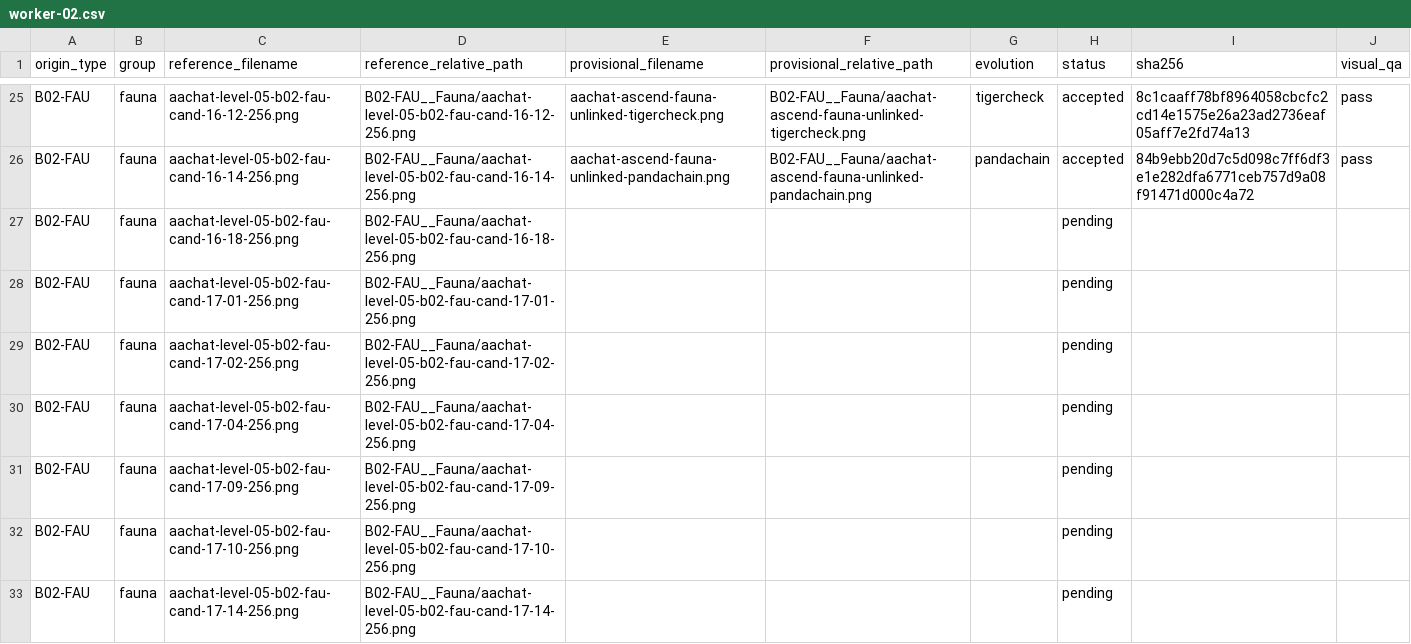
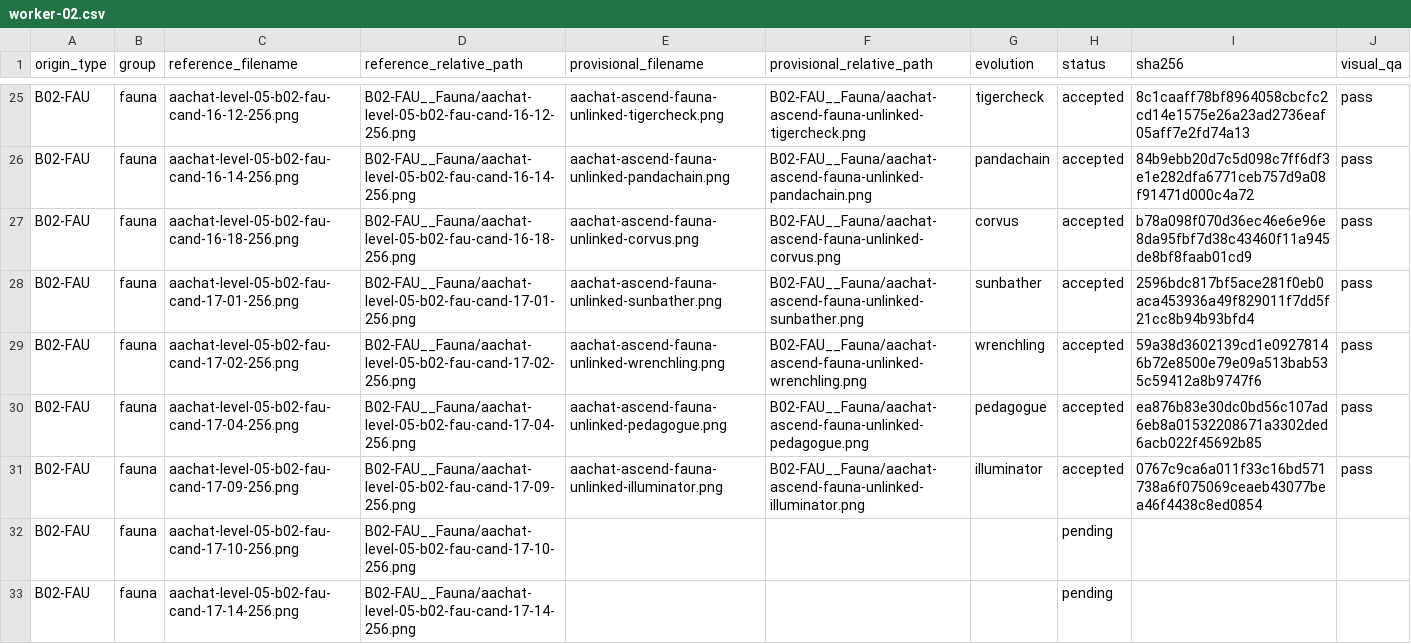
Before and after one commit to sotaooo/aachat-character-kit, a CSV file: agent-icons/level-05/.orchestration/native-1254/assignments/worker-02.csv, drawn as a sheet; only a part is shown, gaps mark what is left out.

Commit message:
Add next five Level 5 fauna reconstructions

```diff
--- a/agent-icons/level-05/.orchestration/native-1254/assignments/worker-02.csv
+++ b/agent-icons/level-05/.orchestration/native-1254/assignments/worker-02.csv
@@ -26,7 +26,7 @@ B02-FAU,fauna,aachat-level-05-b02-fau-cand-16-12-256.png,B02-FAU__Fauna/aachat-l
 B02-FAU,fauna,aachat-level-05-b02-fau-cand-16-14-256.png,B02-FAU__Fauna/aachat-level-05-b02-fau-cand-16-14-256.png,aachat-ascend-fauna-unlinked-pandachain.png,B02-FAU__Fauna/aachat-ascend-fauna-unlinked-pandachain.png,pandachain,accepted,84b9ebb20d7c5d098c7ff6df3e1e282dfa6771ceb757d9a08f91471d000c4a72,pass
-B02-FAU,fauna,aachat-level-05-b02-fau-cand-16-18-256.png,B02-FAU__Fauna/aachat-level-05-b02-fau-cand-16-18-256.png,,,,pending,,
-B02-FAU,fauna,aachat-level-05-b02-fau-cand-17-01-256.png,B02-FAU__Fauna/aachat-level-05-b02-fau-cand-17-01-256.png,,,,pending,,
-B02-FAU,fauna,aachat-level-05-b02-fau-cand-17-02-256.png,B02-FAU__Fauna/aachat-level-05-b02-fau-cand-17-02-256.png,,,,pending,,
-B02-FAU,fauna,aachat-level-05-b02-fau-cand-17-04-256.png,B02-FAU__Fauna/aachat-level-05-b02-fau-cand-17-04-256.png,,,,pending,,
-B02-FAU,fauna,aachat-level-05-b02-fau-cand-17-09-256.png,B02-FAU__Fauna/aachat-level-05-b02-fau-cand-17-09-256.png,,,,pending,,
+B02-FAU,fauna,aachat-level-05-b02-fau-cand-16-18-256.png,B02-FAU__Fauna/aachat-level-05-b02-fau-cand-16-18-256.png,aachat-ascend-fauna-unlinked-corvus.png,B02-FAU__Fauna/aachat-ascend-fauna-unlinked-corvus.png,corvus,accepted,b78a098f070d36ec46e6e96e8da95fbf7d38c43460f11a945de8bf8faab01cd9,pass
+B02-FAU,fauna,aachat-level-05-b02-fau-cand-17-01-256.png,B02-FAU__Fauna/aachat-level-05-b02-fau-cand-17-01-256.png,aachat-ascend-fauna-unlinked-sunbather.png,B02-FAU__Fauna/aachat-ascend-fauna-unlinked-sunbather.png,sunbather,accepted,2596bdc817bf5ace281f0eb0aca453936a49f829011f7dd5f21cc8b94b93bfd4,pass
+B02-FAU,fauna,aachat-level-05-b02-fau-cand-17-02-256.png,B02-FAU__Fauna/aachat-level-05-b02-fau-cand-17-02-256.png,aachat-ascend-fauna-unlinked-wrenchling.png,B02-FAU__Fauna/aachat-ascend-fauna-unlinked-wrenchling.png,wrenchling,accepted,59a38d3602139cd1e09278146b72e8500e79e09a513bab535c59412a8b9747f6,pass
+B02-FAU,fauna,aachat-level-05-b02-fau-cand-17-04-256.png,B02-FAU__Fauna/aachat-level-05-b02-fau-cand-17-04-256.png,aachat-ascend-fauna-unlinked-pedagogue.png,B02-FAU__Fauna/aachat-ascend-fauna-unlinked-pedagogue.png,pedagogue,accepted,ea876b83e30dc0bd56c107ad6eb8a01532208671a3302ded6acb022f45692b85,pass
+B02-FAU,fauna,aachat-level-05-b02-fau-cand-17-09-256.png,B02-FAU__Fauna/aachat-level-05-b02-fau-cand-17-09-256.png,aachat-ascend-fauna-unlinked-illuminator.png,B02-FAU__Fauna/aachat-ascend-fauna-unlinked-illuminator.png,illuminator,accepted,0767c9ca6a011f33c16bd571738a6f075069ceaeb43077bea46f4438c8ed0854,pass
 B02-FAU,fauna,aachat-level-05-b02-fau-cand-17-10-256.png,B02-FAU__Fauna/aachat-level-05-b02-fau-cand-17-10-256.png,,,,pending,,
```
Also changed, not shown: 5 other files.
